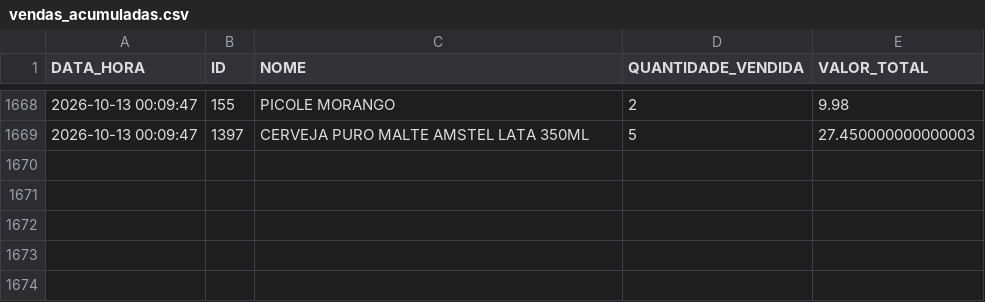
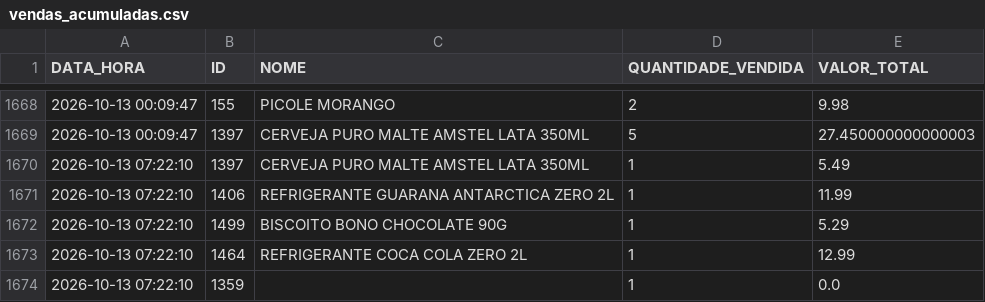
Before and after one commit to HugoSMonteiro/PesquisaMercado, a CSV file: vendas_acumuladas.csv, drawn as a sheet; only a part is shown, gaps mark what is left out.

```diff
--- a/vendas_acumuladas.csv
+++ b/vendas_acumuladas.csv
@@ -1669 +1669,6 @@ DATA_HORA;ID;NOME;QUANTIDADE_VENDIDA;VALOR_TOTAL
 2026-10-13 00:09:47;1397;CERVEJA PURO MALTE AMSTEL LATA 350ML;5;27.450000000000003
+2026-10-13 07:22:10;1397;CERVEJA PURO MALTE AMSTEL LATA 350ML;1;5.49
+2026-10-13 07:22:10;1406;REFRIGERANTE GUARANA ANTARCTICA ZERO 2L;1;11.99
+2026-10-13 07:22:10;1499;BISCOITO BONO CHOCOLATE 90G;1;5.29
+2026-10-13 07:22:10;1464;REFRIGERANTE COCA COLA ZERO  2L;1;12.99
+2026-10-13 07:22:10;1359;;1;0.0
```
Also changed, not shown: movimentacoes.csv, 2 other files.
